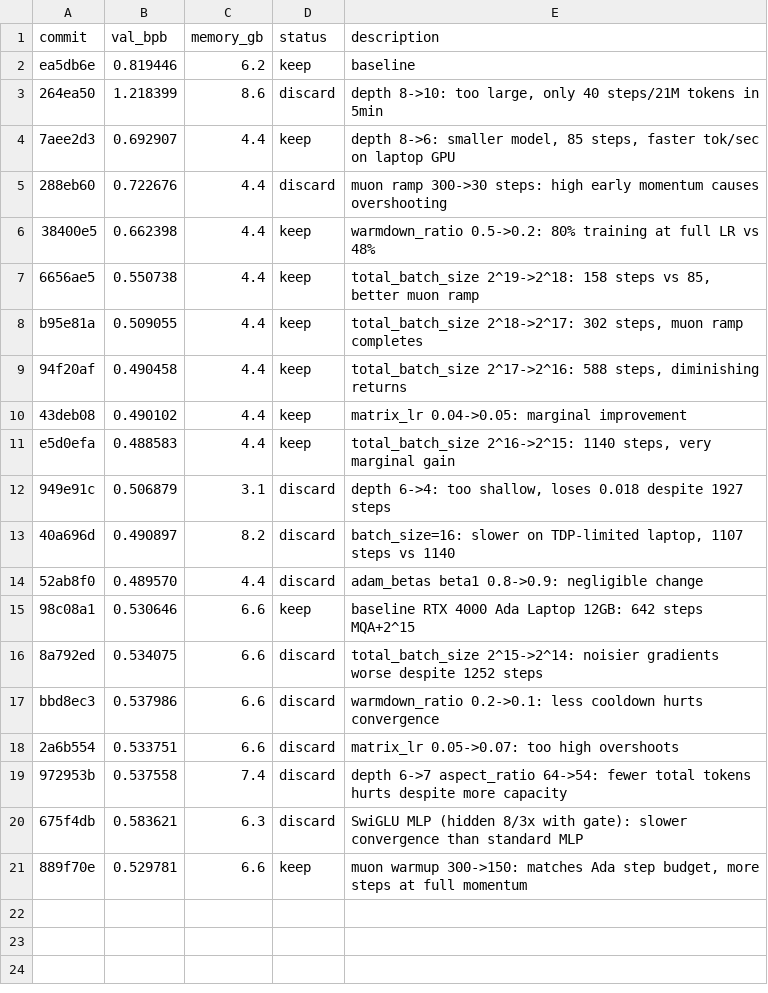
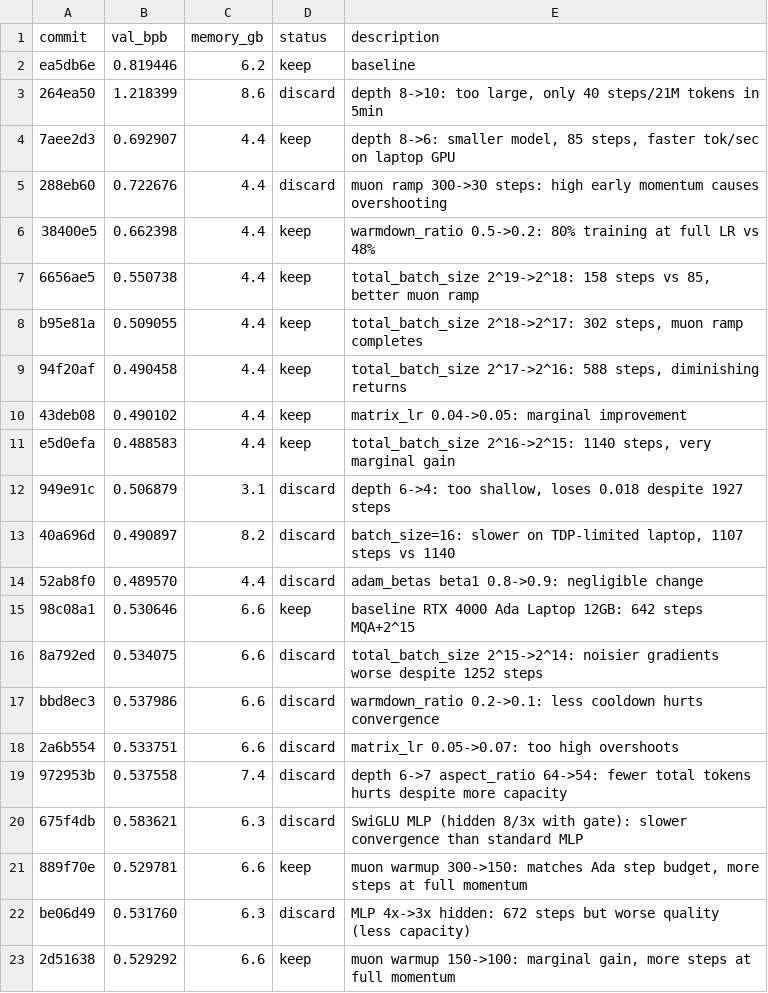
Before and after one commit to aroughidea/autoresearch-win-rtx, a TSV file: results.tsv, drawn as a sheet.

Commit message:
log: muon warmup 150->100 keep (0.529292 vs 0.529781)

```diff
--- a/results.tsv
+++ b/results.tsv
@@ -21 +21,3 @@ bbd8ec3	0.537986	6.6	discard	warmdown_ratio 0.2->0.1: less cooldown hurts conver
 889f70e	0.529781	6.6	keep	muon warmup 300->150: matches Ada step budget, more steps at full momentum
+be06d49	0.531760	6.3	discard	MLP 4x->3x hidden: 672 steps but worse quality (less capacity)
+2d51638	0.529292	6.6	keep	muon warmup 150->100: marginal gain, more steps at full momentum
```
